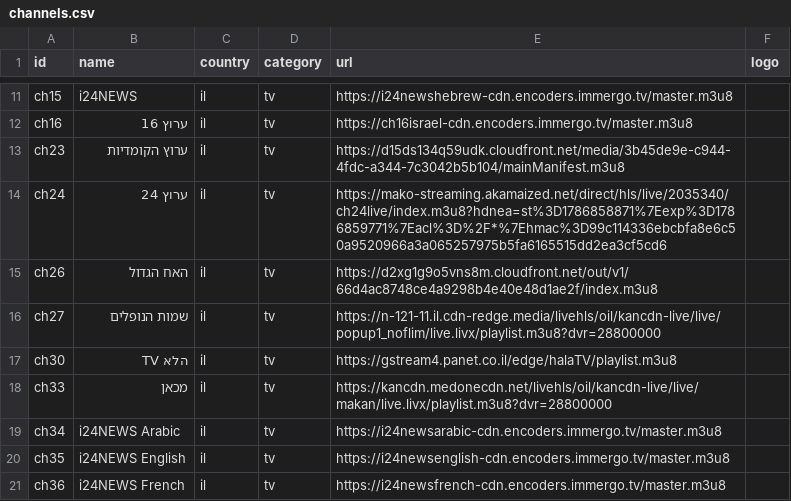
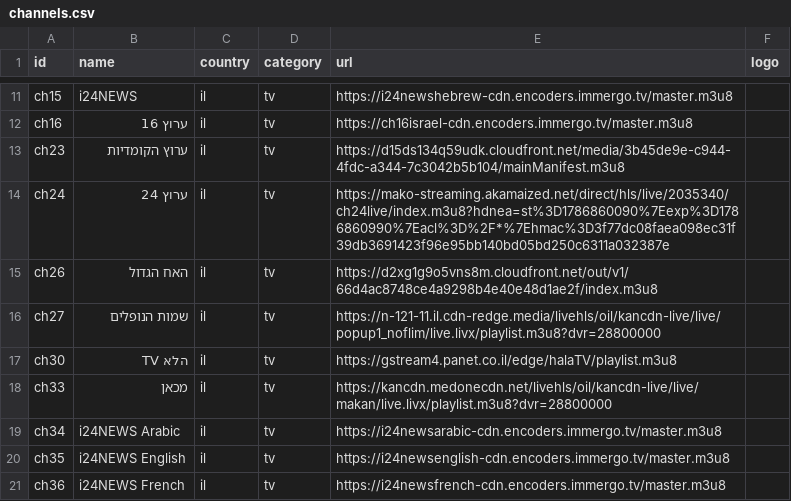
Before and after one commit to Nir-0z/split-tv, a CSV file: channels.csv, drawn as a sheet; only a part is shown, gaps mark what is left out.

```diff
--- a/channels.csv
+++ b/channels.csv
@@ -13,3 +13,3 @@ ch16,ערוץ 16,il,tv,https://ch16israel-cdn.encoders.immergo.tv/master.m3u8,
 ch23,ערוץ הקומדיות,il,tv,https://d15ds134q59udk.cloudfront.net/media/3b45de9e-c944-4fdc-a344-7c3042b5b104/mainManifest.m3u8,
-ch24,ערוץ 24,il,tv,https://mako-streaming.akamaized.net/direct/hls/live/2035340/ch24live/index.m3u8?hdnea=st%3D1786858871%7Eexp%3D1786859771%7Eacl%3D%2F*%7Ehmac%3D99c114336ebcbfa8e6c50a9520966a3a065257975b5fa6165515dd2ea3cf5cd6,
+ch24,ערוץ 24,il,tv,https://mako-streaming.akamaized.net/direct/hls/live/2035340/ch24live/index.m3u8?hdnea=st%3D1786860090%7Eexp%3D1786860990%7Eacl%3D%2F*%7Ehmac%3D3f77dc08faea098ec31f39db3691423f96e95bb140bd05bd250c6311a032387e,
 ch26,האח הגדול,il,tv,https://d2xg1g9o5vns8m.cloudfront.net/out/v1/66d4ac8748ce4a9298b4e40e48d1ae2f/index.m3u8,
```
